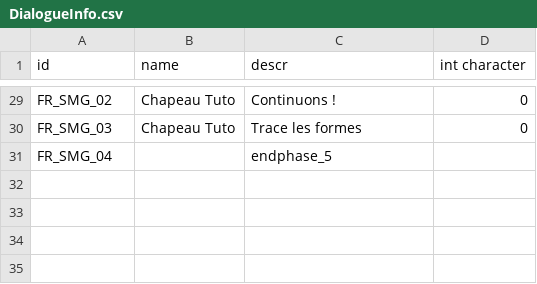
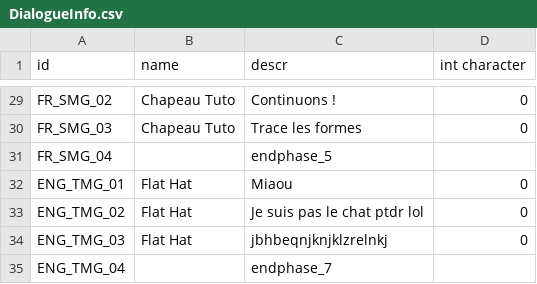
Before and after one commit to Nogous/Alice, a CSV file: Assets/Resources/DialogueInfo.csv, drawn as a sheet; only a part is shown, gaps mark what is left out; the diff names each change by its address in the sheet, - before the commit and + after, or states it on an @@ line.

```diff
--- a/Assets/Resources/DialogueInfo.csv
+++ b/Assets/Resources/DialogueInfo.csv
+row 32: ENG_TMG_01 | Flat Hat | Miaou | 0
+row 33: ENG_TMG_02 | Flat Hat | Je suis pas le chat ptdr lol | 0
+row 34: ENG_TMG_03 | Flat Hat | jbhbeqnjknjklzrelnkj | 0
+row 35: ENG_TMG_04 |  | endphase_7
```
Also changed, not shown: 8 other files.
